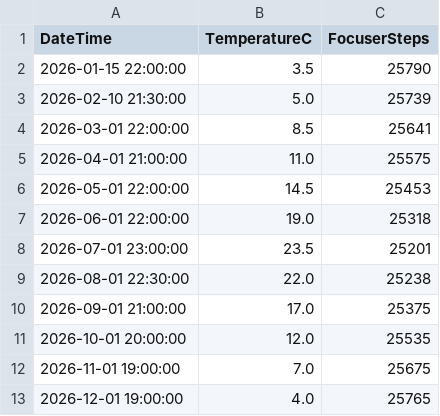
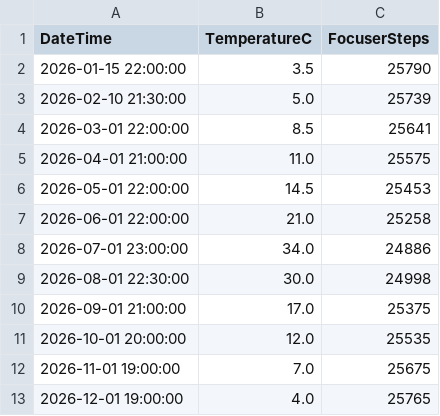
Before and after one commit to davidglt/sharpcap-focus-temperature, a CSV file: sharpcap_synthetic_data_focus.csv, drawn as a sheet.

Commit message:
data: extend summer temps to 34°C (Jul) and 30°C (Aug) in synthetic CSVs

```diff
--- a/sharpcap_synthetic_data_focus.csv
+++ b/sharpcap_synthetic_data_focus.csv
@@ -6,5 +6,5 @@ DateTime,TemperatureC,FocuserSteps
 2026-05-01 22:00:00,14.5,25453
-2026-06-01 22:00:00,19.0,25318
-2026-07-01 23:00:00,23.5,25201
-2026-08-01 22:30:00,22.0,25238
+2026-06-01 22:00:00,21.0,25258
+2026-07-01 23:00:00,34.0,24886
+2026-08-01 22:30:00,30.0,24998
 2026-09-01 21:00:00,17.0,25375
```
Also changed, not shown: sharpcap_synthetic_data_focus_guide.csv.
